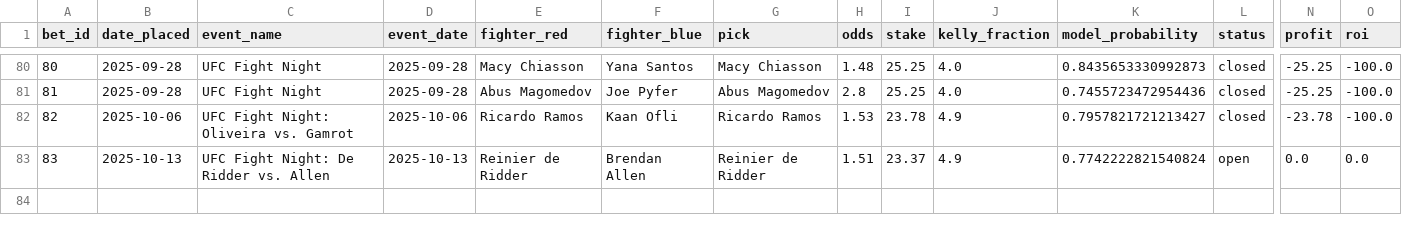
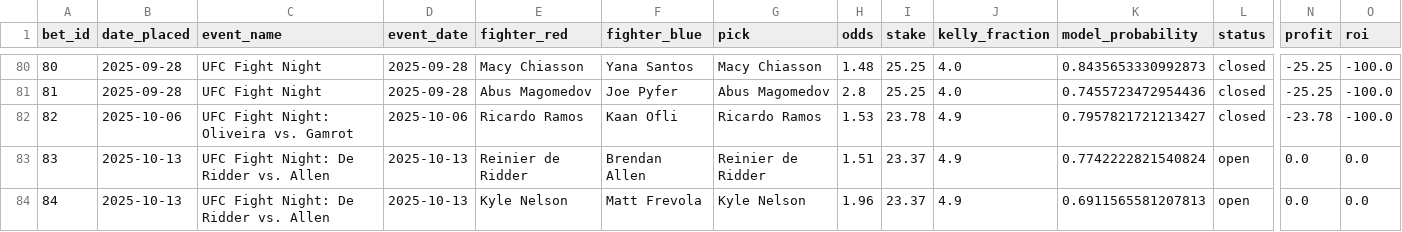
Before and after one commit to narvall018/ufc_predictor, a CSV file: bets/bets.csv, drawn as a sheet; only a part is shown, gaps mark what is left out; rows hold the shown columns only; the diff names each change by its address in the sheet, - before the commit and + after, or states it on an @@ line.

Commit message:
Add new bet #84: Kyle Nelson @ 1.96

```diff
--- a/bets/bets.csv
+++ b/bets/bets.csv
+row 84: 84 | 2025-10-13 | UFC Fight Night: De Ridder vs. Allen | 2025-10-13 | Kyle Nelson | Matt Frevola | Kyle Nelson | 1.96 | 23.37 | 4.9 | 0.6911565581207813 | open | 0.0 | 0.0
```
